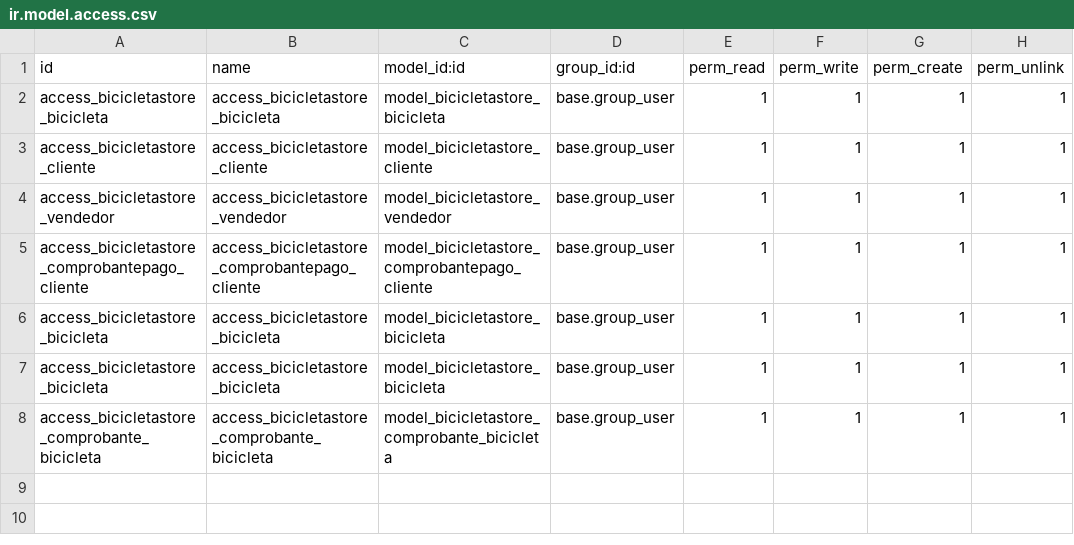
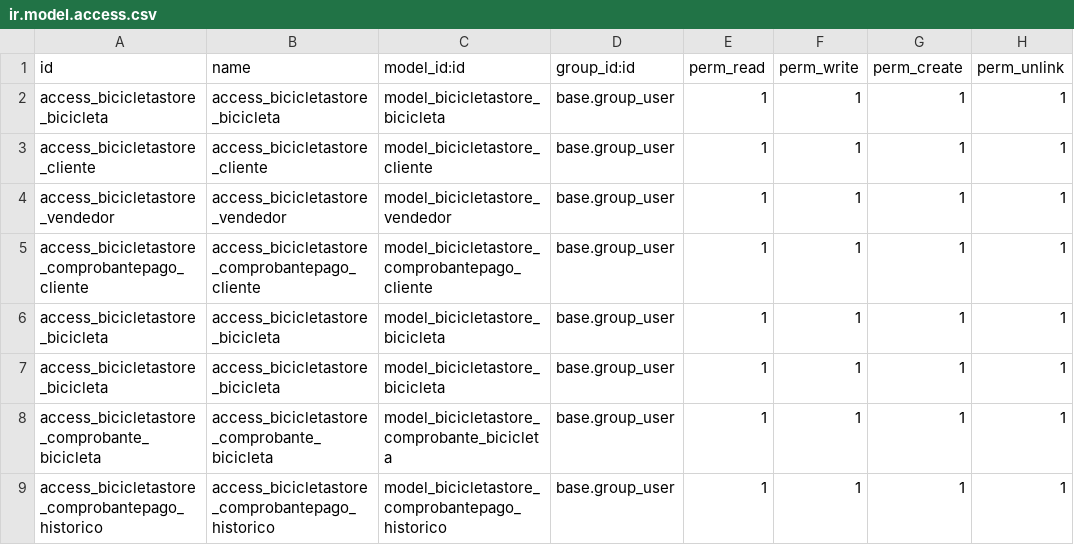
Before and after one commit to FGPortales/prueba, a CSV file: bicicleta_store/security/ir.model.access.csv, drawn as a sheet.

```diff
--- a/bicicleta_store/security/ir.model.access.csv
+++ b/bicicleta_store/security/ir.model.access.csv
@@ -8 +8,2 @@ access_bicicletastore_bicicleta,access_bicicletastore_bicicleta,model_bicicletas
 access_bicicletastore_comprobante_bicicleta,access_bicicletastore_comprobante_bicicleta,model_bicicletastore_comprobante_bicicleta,base.group_user,1,1,1,1
+access_bicicletastore_comprobantepago_historico,access_bicicletastore_comprobantepago_historico,model_bicicletastore_comprobantepago_historico,base.group_user,1,1,1,1
```
Also changed, not shown: 4 other files.
